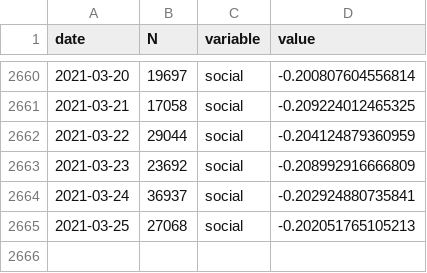
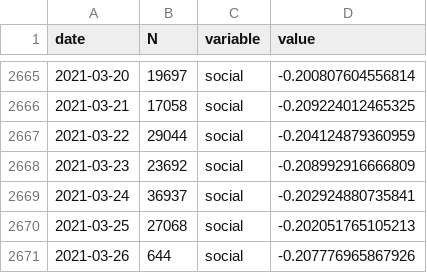
Before and after one commit to maxpel/covid19_monitor_austria, a CSV file: standard.csv, drawn as a sheet; only a part is shown, gaps mark what is left out; the diff covers the shown part only.

```diff
--- a/standard.csv
+++ b/standard.csv
@@ -2665 +2670,2 @@
 2021-03-25,27068,"social",-0.202051765105213
+2021-03-26,644,"social",-0.207776965867926
```
Also changed, not shown: 5 added rows elsewhere in this file, twitter.csv, 1 other file.
